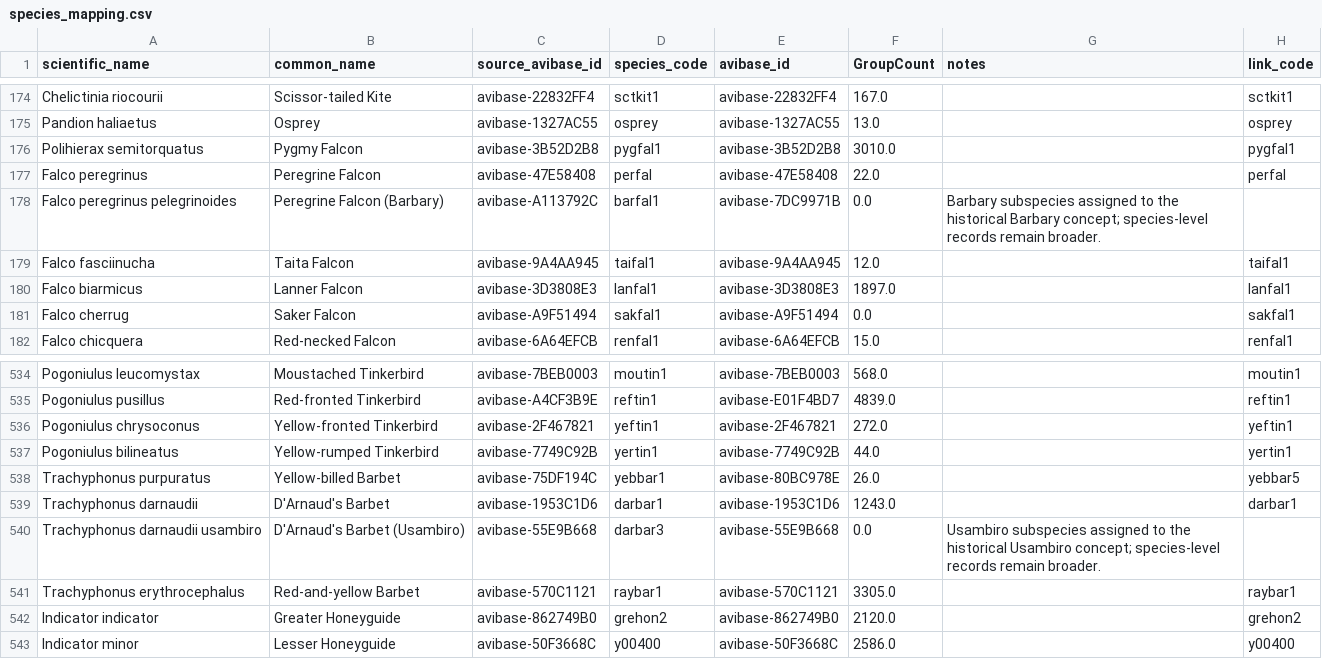
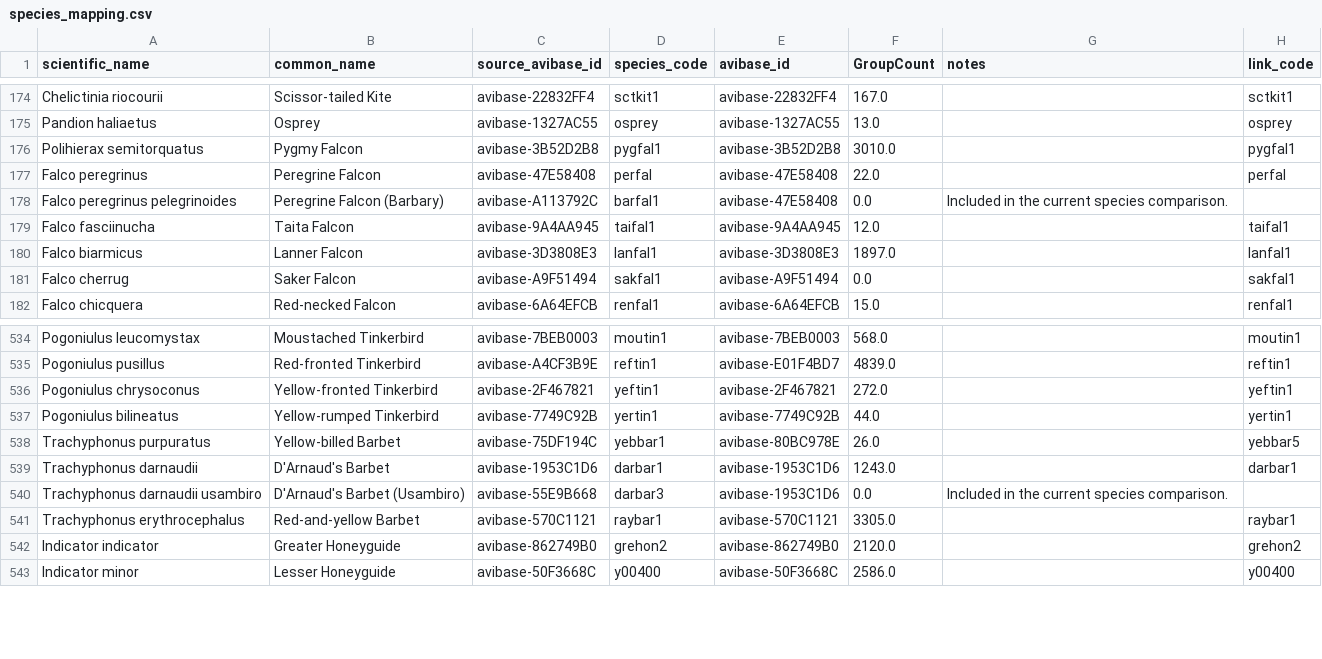
Before and after one commit to Rafnuss/KenyaAtlasComparison, a CSV file: data/eBird/species_mapping.csv, drawn as a sheet; only a part is shown, gaps mark what is left out.

```diff
--- a/data/eBird/species_mapping.csv
+++ b/data/eBird/species_mapping.csv
@@ -177,3 +177,3 @@ Polihierax semitorquatus,Pygmy Falcon,avibase-3B52D2B8,pygfal1,avibase-3B52D2B8,
 Falco peregrinus,Peregrine Falcon,avibase-47E58408,perfal,avibase-47E58408,22.0,,perfal
-Falco peregrinus pelegrinoides,Peregrine Falcon (Barbary),avibase-A113792C,barfal1,avibase-7DC9971B,0.0,Barbary subspecies assigned to the historical Barbary concept; species-level records remain broader.,
+Falco peregrinus pelegrinoides,Peregrine Falcon (Barbary),avibase-A113792C,barfal1,avibase-47E58408,0.0,Included in the current species comparison.,
 Falco fasciinucha,Taita Falcon,avibase-9A4AA945,taifal1,avibase-9A4AA945,12.0,,taifal1
@@ -539,3 +539,3 @@ Trachyphonus purpuratus,Yellow-billed Barbet,avibase-75DF194C,yebbar1,avibase-80
 Trachyphonus darnaudii,D'Arnaud's Barbet,avibase-1953C1D6,darbar1,avibase-1953C1D6,1243.0,,darbar1
-Trachyphonus darnaudii usambiro,D'Arnaud's Barbet (Usambiro),avibase-55E9B668,darbar3,avibase-55E9B668,0.0,Usambiro subspecies assigned to the historical Usambiro concept; species-level records remain broader.,
+Trachyphonus darnaudii usambiro,D'Arnaud's Barbet (Usambiro),avibase-55E9B668,darbar3,avibase-1953C1D6,0.0,Included in the current species comparison.,
 Trachyphonus erythrocephalus,Red-and-yellow Barbet,avibase-570C1121,raybar1,avibase-570C1121,3305.0,,raybar1
```
Also changed, not shown: data/kbm/species_mapping.csv, data/species_base_list.csv, 13 other files.
